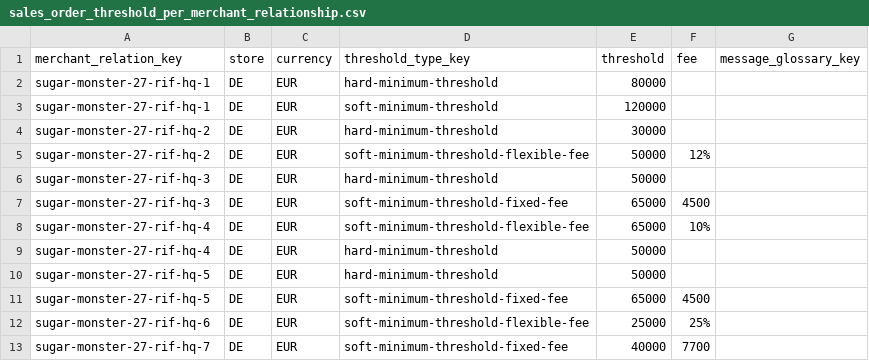
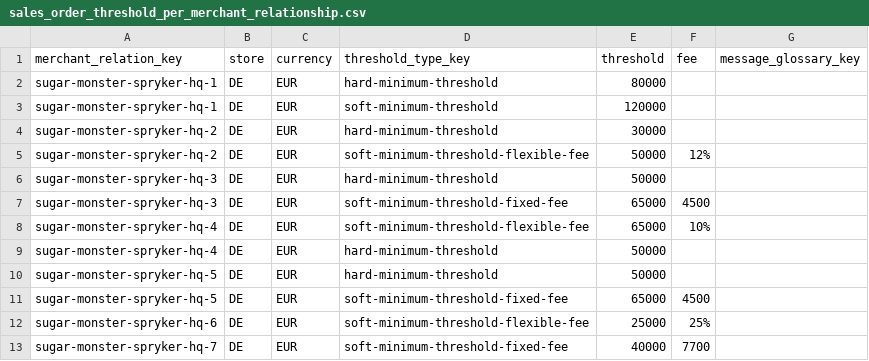
Before and after one commit to spryker/merchant-relationship-sales-order-threshold-data-import, a CSV file: data/import/sales_order_threshold_per_merchant_relationship.csv, drawn as a sheet.

Commit message:
PS-1118 Rename the keys to match the new b2b demodata

```diff
--- a/data/import/sales_order_threshold_per_merchant_relationship.csv
+++ b/data/import/sales_order_threshold_per_merchant_relationship.csv
@@ -1,13 +1,13 @@
 merchant_relation_key,store,currency,threshold_type_key,threshold,fee,message_glossary_key
-sugar-monster-27-rif-hq-1,DE,EUR,hard-minimum-threshold,80000,,
-sugar-monster-27-rif-hq-1,DE,EUR,soft-minimum-threshold,120000,,
-sugar-monster-27-rif-hq-2,DE,EUR,hard-minimum-threshold,30000,,
-sugar-monster-27-rif-hq-2,DE,EUR,soft-minimum-threshold-flexible-fee,50000,12%,
-sugar-monster-27-rif-hq-3,DE,EUR,hard-minimum-threshold,50000,,
-sugar-monster-27-rif-hq-3,DE,EUR,soft-minimum-threshold-fixed-fee,65000,4500,
-sugar-monster-27-rif-hq-4,DE,EUR,soft-minimum-threshold-flexible-fee,65000,10%,
-sugar-monster-27-rif-hq-4,DE,EUR,hard-minimum-threshold,50000,,
-sugar-monster-27-rif-hq-5,DE,EUR,hard-minimum-threshold,50000,,
-sugar-monster-27-rif-hq-5,DE,EUR,soft-minimum-threshold-fixed-fee,65000,4500,
-sugar-monster-27-rif-hq-6,DE,EUR,soft-minimum-threshold-flexible-fee,25000,25%,
-sugar-monster-27-rif-hq-7,DE,EUR,soft-minimum-threshold-fixed-fee,40000,7700,
+sugar-monster-spryker-hq-1,DE,EUR,hard-minimum-threshold,80000,,
+sugar-monster-spryker-hq-1,DE,EUR,soft-minimum-threshold,120000,,
+sugar-monster-spryker-hq-2,DE,EUR,hard-minimum-threshold,30000,,
+sugar-monster-spryker-hq-2,DE,EUR,soft-minimum-threshold-flexible-fee,50000,12%,
+sugar-monster-spryker-hq-3,DE,EUR,hard-minimum-threshold,50000,,
+sugar-monster-spryker-hq-3,DE,EUR,soft-minimum-threshold-fixed-fee,65000,4500,
+sugar-monster-spryker-hq-4,DE,EUR,soft-minimum-threshold-flexible-fee,65000,10%,
+sugar-monster-spryker-hq-4,DE,EUR,hard-minimum-threshold,50000,,
+sugar-monster-spryker-hq-5,DE,EUR,hard-minimum-threshold,50000,,
+sugar-monster-spryker-hq-5,DE,EUR,soft-minimum-threshold-fixed-fee,65000,4500,
+sugar-monster-spryker-hq-6,DE,EUR,soft-minimum-threshold-flexible-fee,25000,25%,
+sugar-monster-spryker-hq-7,DE,EUR,soft-minimum-threshold-fixed-fee,40000,7700,
```
